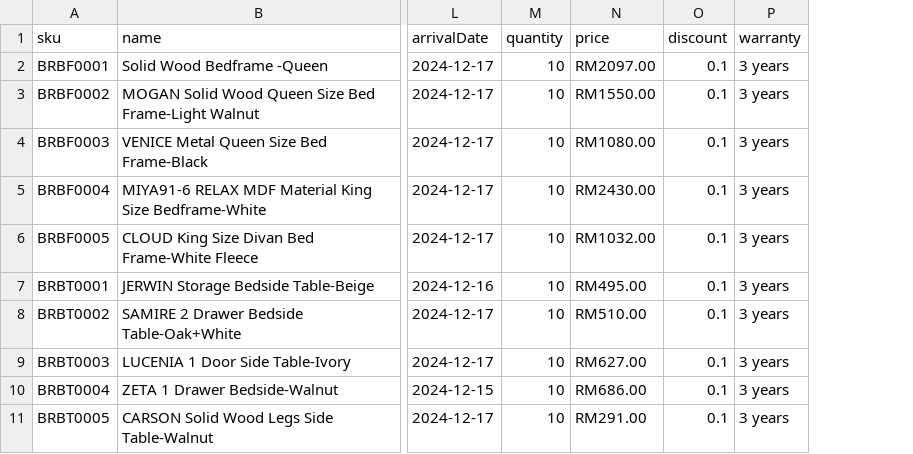
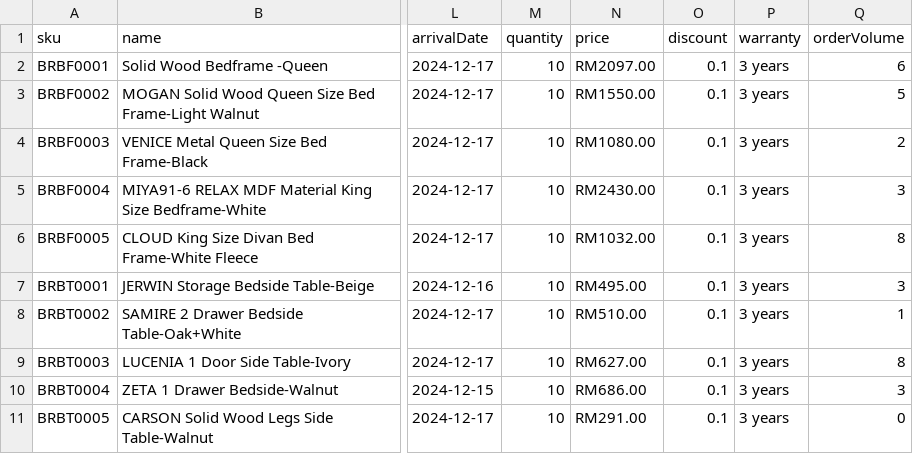
Before and after one commit to Ernest0403/CAT201-Project, a CSV file: src/main/resources/catProjectDataset.csv, drawn as a sheet; only a part is shown, gaps mark what is left out; the diff names each change by its address in the sheet, - before the commit and + after, or states it on an @@ line.

```diff
--- a/src/main/resources/catProjectDataset.csv
+++ b/src/main/resources/catProjectDataset.csv
+column Q (orderVolume), rows 2-11: 6 | 5 | 2 | 3 | 8 | 3 | 1 | 8 | 3 | 0
```
Also changed, not shown: 5 other files.
